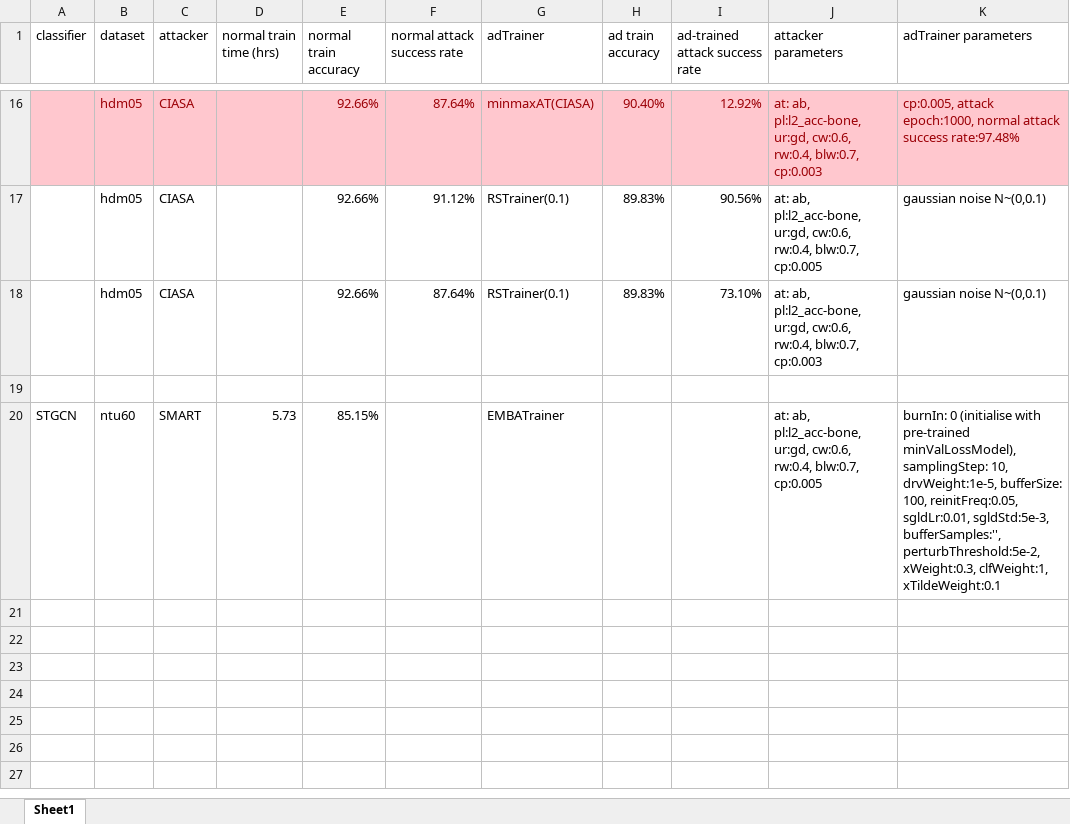
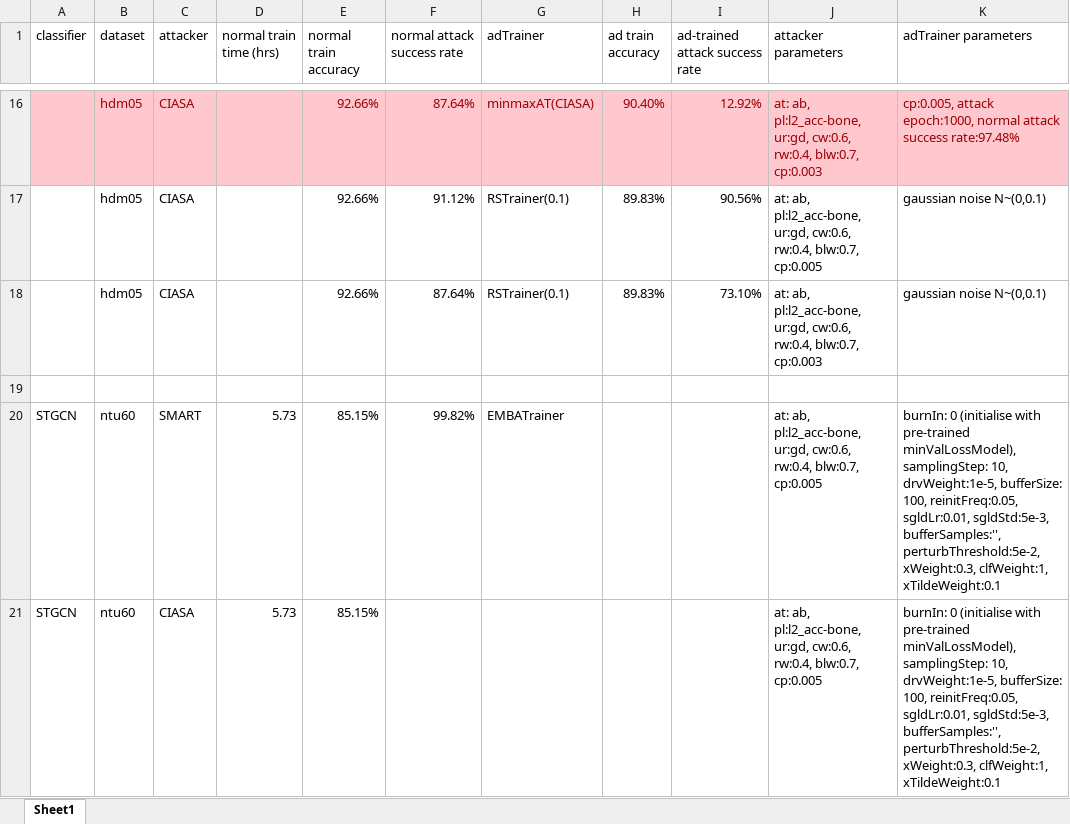
Before and after one commit to realcrane/Defending-Black-box-Skeleton-based-Human-Activity-Classifiers, an Excel workbook: results/results.xlsx, sheet Sheet1, drawn as a sheet; only a part is shown, gaps mark what is left out; values as stored, in another font and other column widths than the file's, no borders; the diff names each change by its address in the sheet, - before the commit and + after, or states it on an @@ line.

```diff
--- a/results/results.xlsx (sheet Sheet1)
+++ b/results/results.xlsx (sheet Sheet1)
-F20 (normal attack success rate): (empty)
+F20 (normal attack success rate): 99.82%
+row 21: STGCN | ntu60 | CIASA | 5.73 | 85.15% |  |  |  |  | at: ab, pl:l2_acc-bone, ur:gd, cw:0.6, rw:0.4, blw:0.7, cp:0.005 | burnIn: 0 (initialise with pre-trained minValLossModel), samplingStep: 10, drvWeight:1e-5, bufferSize: 100, reinitFreq:0.05, sgldLr:0.01, sgldStd:5e-3, bufferSamples:'', perturbThreshold:5e-2, xWeight:0.3, clfWeight:1, xTildeWeight:0.1
```
Also changed, not shown: 6 other files.
